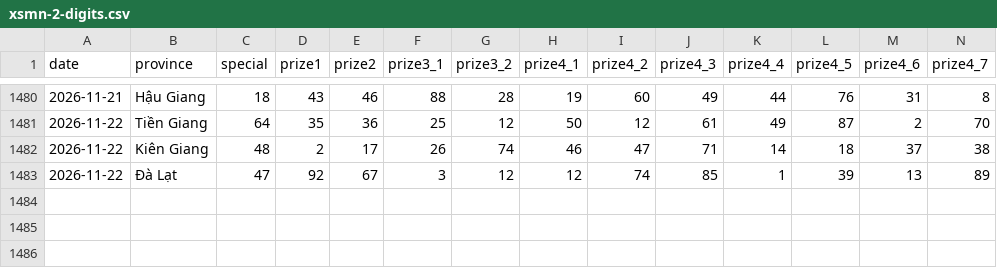
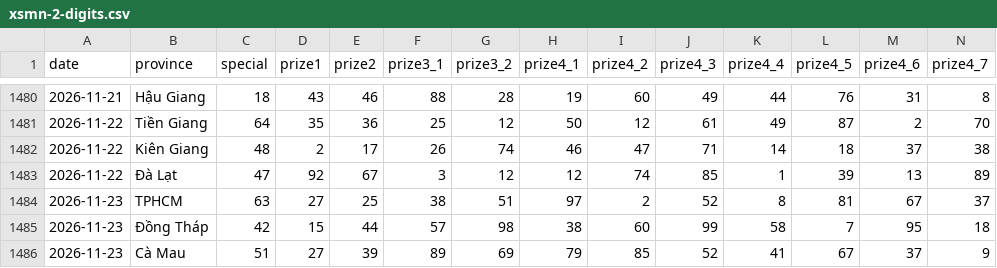
Before and after one commit to phuc341986/vietnam-lottery, a CSV file: data/xsmn-2-digits.csv, drawn as a sheet; only a part is shown, gaps mark what is left out; rows hold the shown columns only; the diff names each change by its address in the sheet, - before the commit and + after, or states it on an @@ line.

```diff
--- a/data/xsmn-2-digits.csv
+++ b/data/xsmn-2-digits.csv
+row 1484: 2026-11-23 | TPHCM | 63 | 27 | 25 | 38 | 51 | 97 | 2 | 52 | 8 | 81 | 67 | 37
+row 1485: 2026-11-23 | Đồng Tháp | 42 | 15 | 44 | 57 | 98 | 38 | 60 | 99 | 58 | 7 | 95 | 18
+row 1486: 2026-11-23 | Cà Mau | 51 | 27 | 39 | 89 | 69 | 79 | 85 | 52 | 41 | 67 | 37 | 9
```
Also changed, not shown: data/xsmn-sparse.csv, data/xsmn.csv, 8 other files.
